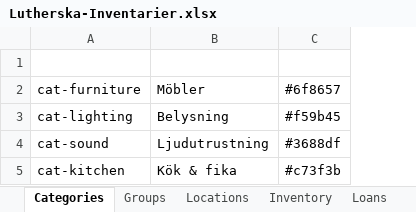
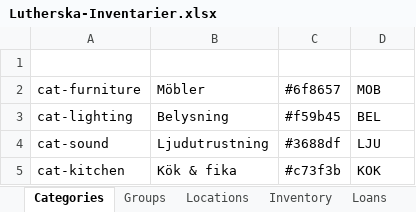
Before and after one commit to danielomazarino/lutherska-inventarier, an Excel workbook: workbook/Lutherska-Inventarier.xlsx, sheet Categories, drawn as a sheet; values as stored, in another font and other column widths than the file's, no borders; table styles not drawn; the diff names each change by its address in the sheet, - before the commit and + after, or states it on an @@ line.

```diff
--- a/workbook/Lutherska-Inventarier.xlsx (sheet Categories)
+++ b/workbook/Lutherska-Inventarier.xlsx (sheet Categories)
+column D (Prefix), rows 2-5: MOB | BEL | LJU | KOK
```
Also changed, not shown: 7 other files.
